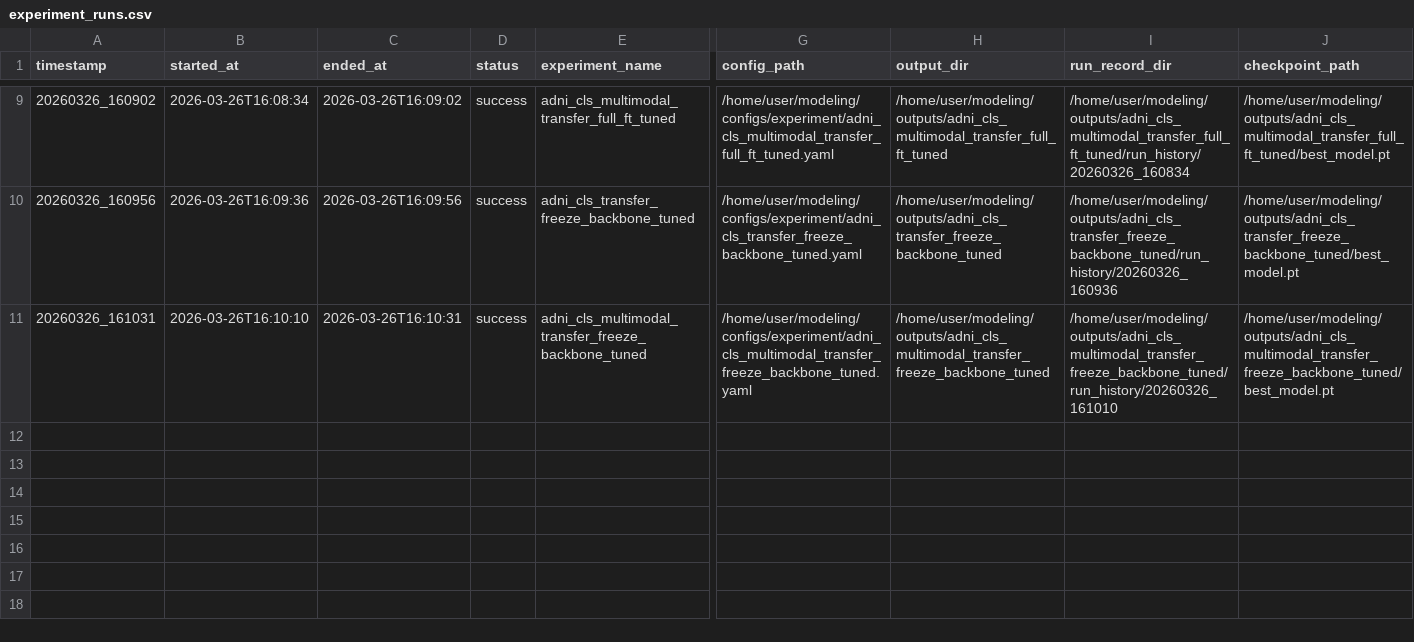
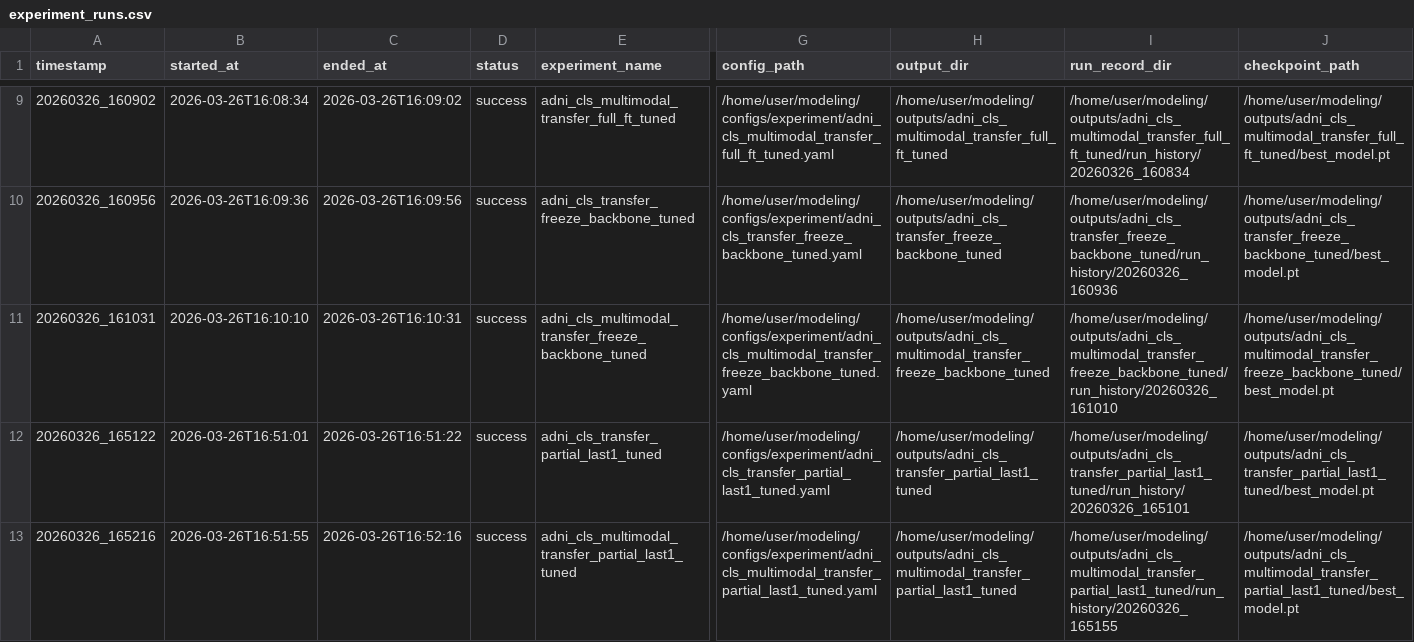
Before and after one commit to EunkuBae/transferlearning, a CSV file: outputs/metrics/experiment_runs.csv, drawn as a sheet; only a part is shown, gaps mark what is left out; rows hold the shown columns only; the diff names each change by its address in the sheet, - before the commit and + after, or states it on an @@ line.

Commit message:
Add ADNI transfer results

```diff
--- a/outputs/metrics/experiment_runs.csv
+++ b/outputs/metrics/experiment_runs.csv
+row 12: 20260326_165122 | 2026-03-26T16:51:01 | 2026-03-26T16:51:22 | success | adni_cls_transfer_partial_last1_tuned | /home/user/modeling/configs/experiment/adni_cls_transfer_partial_last1_tuned.yaml | /home/user/modeling/outputs/adni_cls_transfer_partial_last1_tuned | /home/user/modeling/outputs/adni_cls_transfer_partial_last1_tuned/run_history/20260326_165101 | /home/user/modeling/outputs/adni_cls_transfer_partial_last1_tuned/best_model.pt
+row 13: 20260326_165216 | 2026-03-26T16:51:55 | 2026-03-26T16:52:16 | success | adni_cls_multimodal_transfer_partial_last1_tuned | /home/user/modeling/configs/experiment/adni_cls_multimodal_transfer_partial_last1_tuned.yaml | /home/user/modeling/outputs/adni_cls_multimodal_transfer_partial_last1_tuned | /home/user/modeling/outputs/adni_cls_multimodal_transfer_partial_last1_tuned/run_history/20260326_165155 | /home/user/modeling/outputs/adni_cls_multimodal_transfer_partial_last1_tuned/best_model.pt
```
Also changed, not shown: 9 other files.
